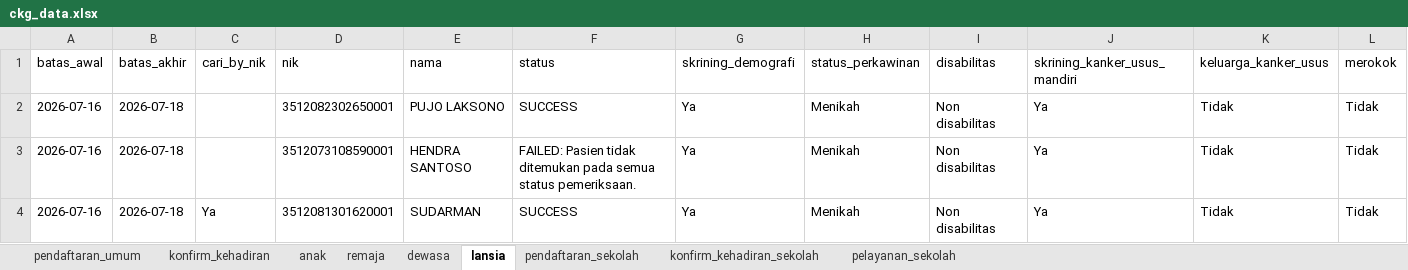
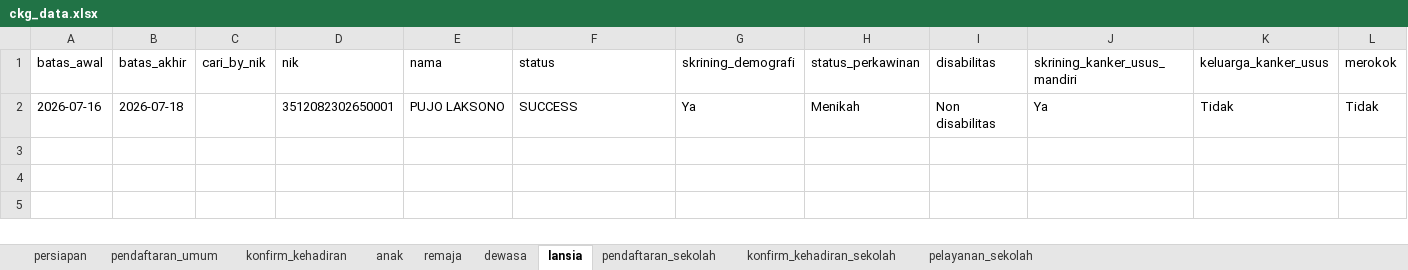
Before and after one commit to stywn93/ckg-helper, an Excel workbook: dataset/ckg_data.xlsx, sheet lansia, drawn as a sheet; only a part is shown; values as stored, in another font and other column widths than the file's, no borders; rows hold the shown columns only; the diff names each change by its address in the sheet, - before the commit and + after, or states it on an @@ line.

```diff
--- a/dataset/ckg_data.xlsx (sheet lansia)
+++ b/dataset/ckg_data.xlsx (sheet lansia)
+sheet tab: persiapan
-row 3: 2026-07-16 | 2026-07-18 |  | 3512073108590001 | HENDRA SANTOSO | FAILED: Pasien tidak ditemukan pada semua status pemeriksaan. | Ya | Menikah | Non disabilitas | Ya | Tidak | Tidak
-row 4: 2026-07-16 | 2026-07-18 | Ya | 3512081301620001 | SUDARMAN | SUCCESS | Ya | Menikah | Non disabilitas | Ya | Tidak | Tidak
```
Also changed, not shown: sheet dewasa, sheet anak, sheet pendaftaran_umum, sheet konfirm_kehadiran, 15 other files.
